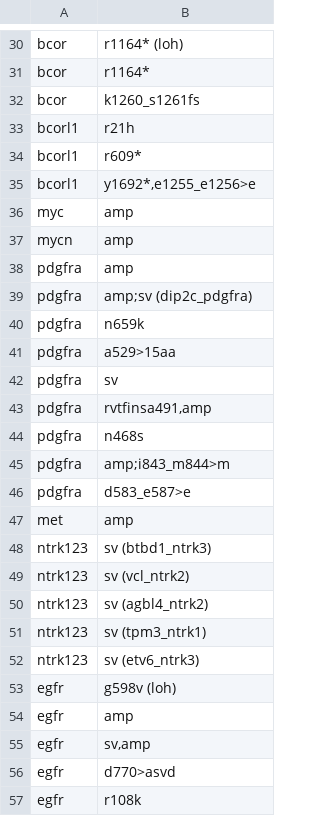
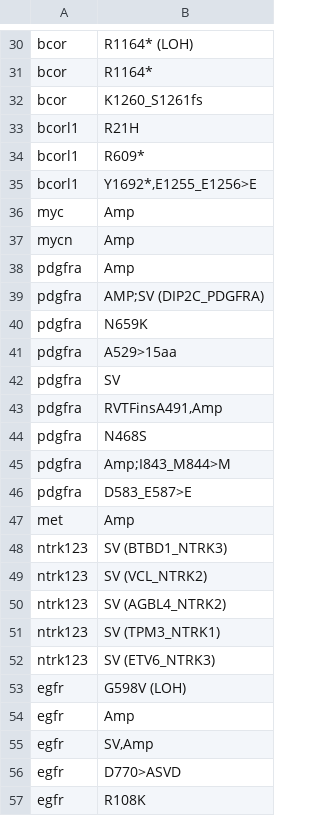
Before and after one commit to In-is/Final-Project-Inbal-and-Mor, a CSV file: HGG_Unique_Genes_Mutations.csv, drawn as a sheet; only a part is shown, gaps mark what is left out; the diff covers the shown part only; the diff names each change by its address in the sheet, - before the commit and + after, or states it on an @@ line.

```diff
--- a/HGG_Unique_Genes_Mutations.csv
+++ b/HGG_Unique_Genes_Mutations.csv
-B30: r1164* (loh)
+B30: R1164* (LOH)
-B31: r1164*
+B31: R1164*
-B32: k1260_s1261fs
+B32: K1260_S1261fs
-B33: r21h
+B33: R21H
-B34: r609*
+B34: R609*
-B35: y1692*,e1255_e1256>e
+B35: Y1692*,E1255_E1256>E
-B36:B38: amp
+B36:B38: Amp
-B39: amp;sv (dip2c_pdgfra)
+B39: AMP;SV (DIP2C_PDGFRA)
-B40: n659k
+B40: N659K
-B41: a529>15aa
+B41: A529>15aa
-B42: sv
+B42: SV
-B43: rvtfinsa491,amp
+B43: RVTFinsA491,Amp
-B44: n468s
+B44: N468S
-B45: amp;i843_m844>m
+B45: Amp;I843_M844>M
-B46: d583_e587>e
+B46: D583_E587>E
-B47: amp
+B47: Amp
-B48: sv (btbd1_ntrk3)
+B48: SV (BTBD1_NTRK3)
-B49: sv (vcl_ntrk2)
+B49: SV (VCL_NTRK2)
-B50: sv (agbl4_ntrk2)
+B50: SV (AGBL4_NTRK2)
-B51: sv (tpm3_ntrk1)
+B51: SV (TPM3_NTRK1)
-B52: sv (etv6_ntrk3)
+B52: SV (ETV6_NTRK3)
-B53: g598v (loh)
+B53: G598V (LOH)
-B54: amp
+B54: Amp
-B55: sv,amp
+B55: SV,Amp
-B56: d770>asvd
+B56: D770>ASVD
-B57: r108k
+B57: R108K
```
Also changed, not shown: 108 edited cells elsewhere in this file, 9 other files.
